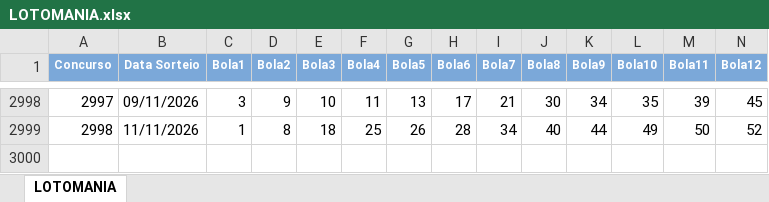
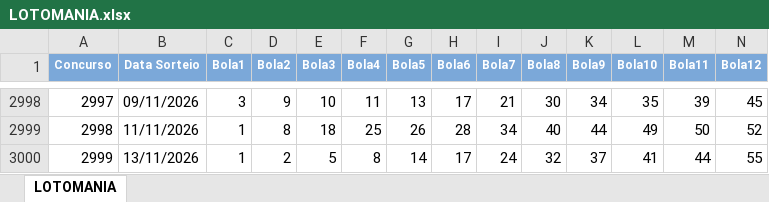
Before and after one commit to loteriasdacaixa2024/LoteriasPosicao, an Excel workbook: DownloadTodosResultadosLoterias/downloads/LOTOMANIA.xlsx, sheet LOTOMANIA, drawn as a sheet; only a part is shown, gaps mark what is left out; values as stored, in another font and other column widths than the file's, no borders; rows hold the shown columns only; the diff names each change by its address in the sheet, - before the commit and + after, or states it on an @@ line.

```diff
--- a/DownloadTodosResultadosLoterias/downloads/LOTOMANIA.xlsx (sheet LOTOMANIA)
+++ b/DownloadTodosResultadosLoterias/downloads/LOTOMANIA.xlsx (sheet LOTOMANIA)
+row 3000: 2999 | 13/11/2026 | 1 | 2 | 5 | 8 | 14 | 17 | 24 | 32 | 37 | 41 | 44 | 55
```
Also changed, not shown: DownloadTodosResultadosLoterias/downloads/DIA_DE_SORTE.xlsx, DownloadTodosResultadosLoterias/downloads/DUPLA_SENA.xlsx, 49 other files.
